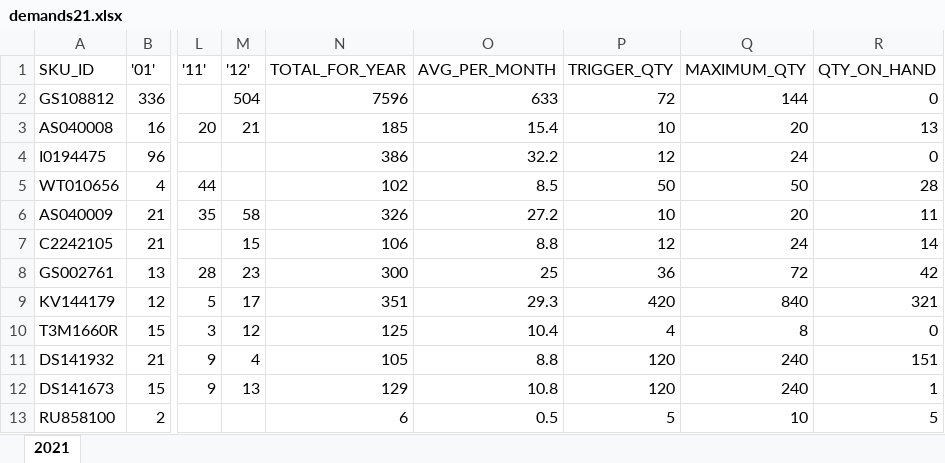
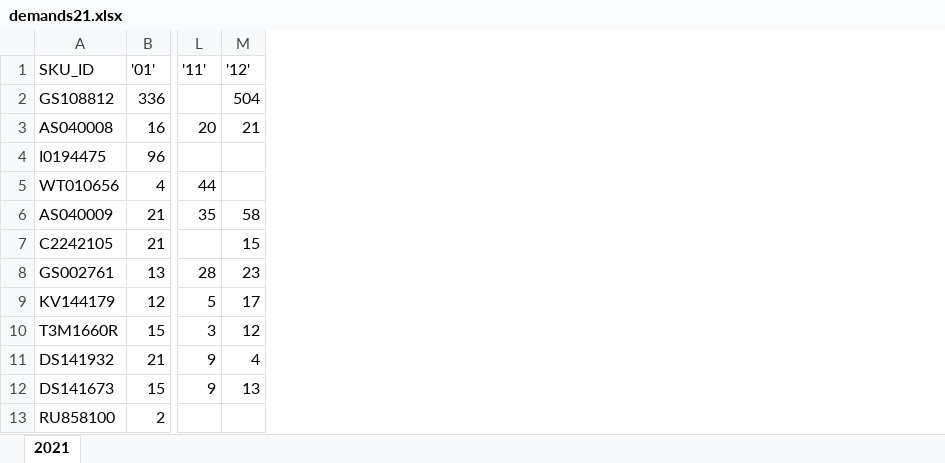
Before and after one commit to omeryefet/SLE2, an Excel workbook: demands21.xlsx, sheet 2021, drawn as a sheet; only a part is shown, gaps mark what is left out; values as stored, in another font and other column widths than the file's, no borders; the diff names each change by its address in the sheet, - before the commit and + after, or states it on an @@ line.

```diff
--- a/demands21.xlsx (sheet 2021)
+++ b/demands21.xlsx (sheet 2021)
-column N (TOTAL_FOR_YEAR), rows 2-13: 7596 | 185 | 386 | 102 | 326 | 106 | 300 | 351 | 125 | 105 | 129 | 6
-column O (AVG_PER_MONTH), rows 2-13: 633 | 15.4 | 32.2 | 8.5 | 27.2 | 8.8 | 25 | 29.3 | 10.4 | 8.8 | 10.8 | 0.5
-column P (TRIGGER_QTY), rows 2-13: 72 | 10 | 12 | 50 | 10 | 12 | 36 | 420 | 4 | 120 | 120 | 5
-column Q (MAXIMUM_QTY), rows 2-13: 144 | 20 | 24 | 50 | 20 | 24 | 72 | 840 | 8 | 240 | 240 | 10
-column R (QTY_ON_HAND), rows 2-13: 0 | 13 | 0 | 28 | 11 | 14 | 42 | 321 | 0 | 151 | 1 | 5
```
Also changed, not shown: 1 other file.
